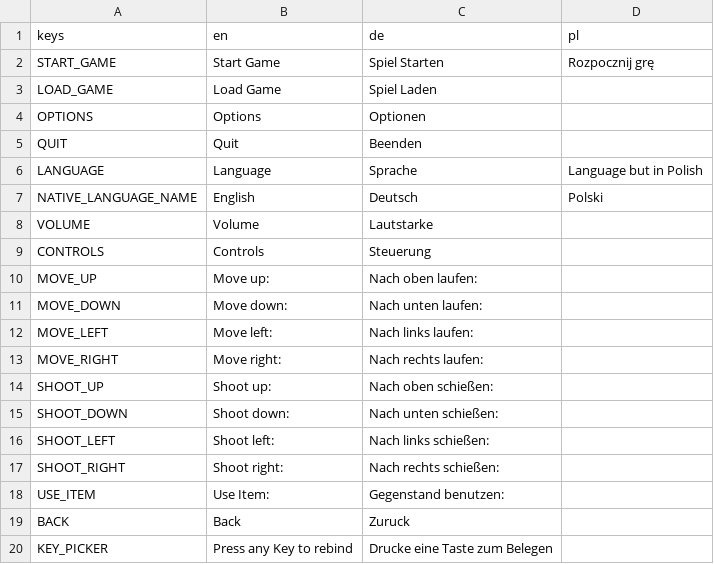
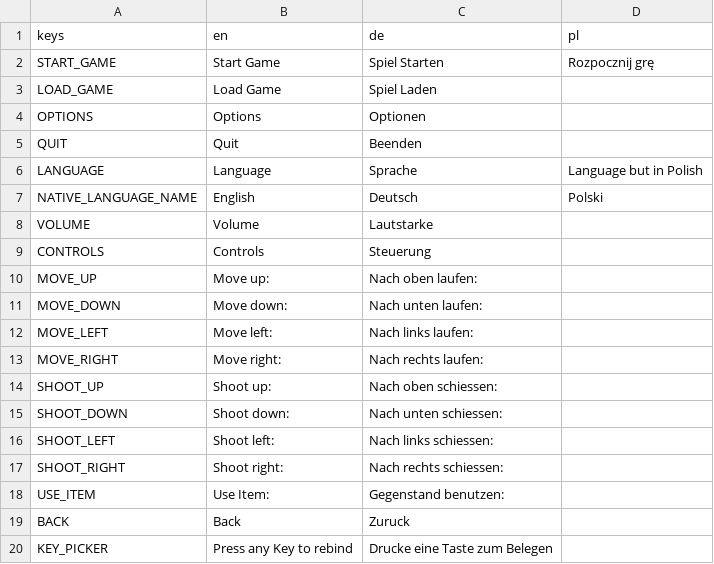
Before and after one commit to TheCheese42/deltaworld, a CSV file: assets/translations/text.csv, drawn as a sheet.

Commit message:
Moved game.gd script to scripts folder, fixed german translation issue

```diff
--- a/assets/translations/text.csv
+++ b/assets/translations/text.csv
@@ -13,6 +13,6 @@ MOVE_LEFT,Move left:,Nach links laufen:,
 MOVE_RIGHT,Move right:,Nach rechts laufen:,
-SHOOT_UP,Shoot up:,Nach oben schießen:,
-SHOOT_DOWN,Shoot down:,Nach unten schießen:,
-SHOOT_LEFT,Shoot left:,Nach links schießen:,
-SHOOT_RIGHT,Shoot right:,Nach rechts schießen:,
+SHOOT_UP,Shoot up:,Nach oben schiessen:,
+SHOOT_DOWN,Shoot down:,Nach unten schiessen:,
+SHOOT_LEFT,Shoot left:,Nach links schiessen:,
+SHOOT_RIGHT,Shoot right:,Nach rechts schiessen:,
 USE_ITEM,Use Item:,Gegenstand benutzen:,
```
Also changed, not shown: 7 other files.
